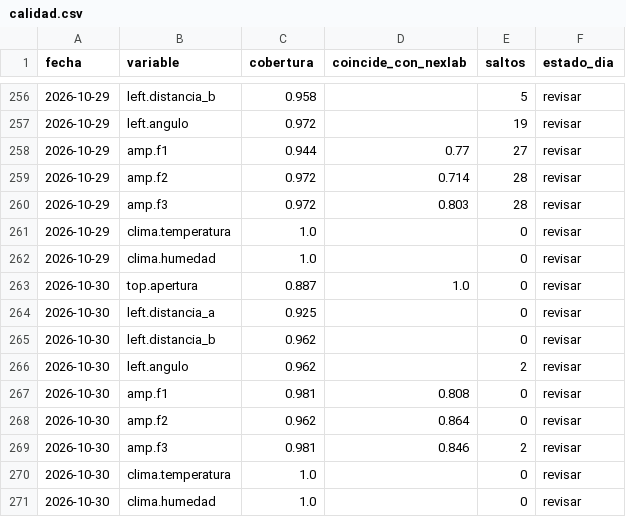
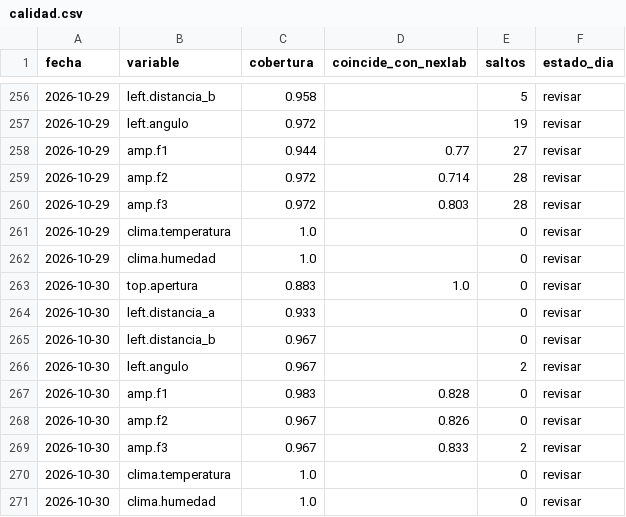
Before and after one commit to Andyyff/tesis-saman, a CSV file: datos/powerbi/calidad.csv, drawn as a sheet; only a part is shown, gaps mark what is left out.

```diff
--- a/datos/powerbi/calidad.csv
+++ b/datos/powerbi/calidad.csv
@@ -262,9 +262,9 @@ fecha,variable,cobertura,coincide_con_nexlab,saltos,estado_dia
 2026-10-29,clima.humedad,1.0,,0,revisar
-2026-10-30,top.apertura,0.887,1.0,0,revisar
-2026-10-30,left.distancia_a,0.925,,0,revisar
-2026-10-30,left.distancia_b,0.962,,0,revisar
-2026-10-30,left.angulo,0.962,,2,revisar
-2026-10-30,amp.f1,0.981,0.808,0,revisar
-2026-10-30,amp.f2,0.962,0.864,0,revisar
-2026-10-30,amp.f3,0.981,0.846,2,revisar
+2026-10-30,top.apertura,0.883,1.0,0,revisar
+2026-10-30,left.distancia_a,0.933,,0,revisar
+2026-10-30,left.distancia_b,0.967,,0,revisar
+2026-10-30,left.angulo,0.967,,2,revisar
+2026-10-30,amp.f1,0.983,0.828,0,revisar
+2026-10-30,amp.f2,0.967,0.826,0,revisar
+2026-10-30,amp.f3,0.967,0.833,2,revisar
 2026-10-30,clima.temperatura,1.0,,0,revisar
```
Also changed, not shown: datos/lecturas/amp/2026-10-30.csv, datos/lecturas/left/2026-10-30.csv, 8 other files.
